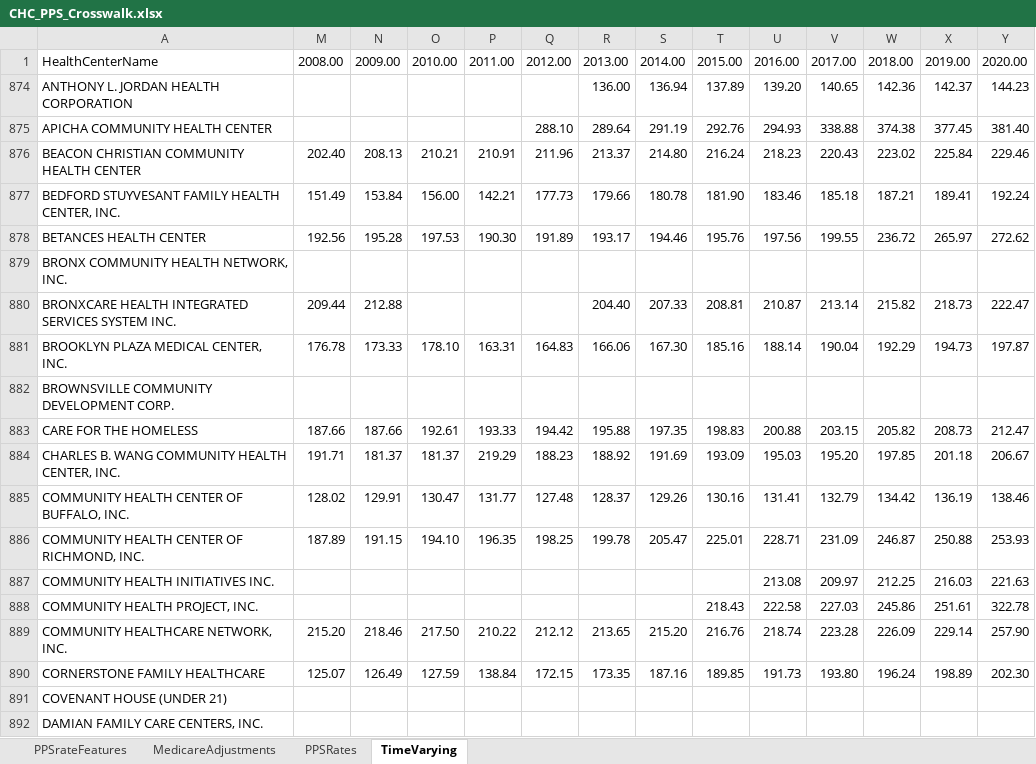
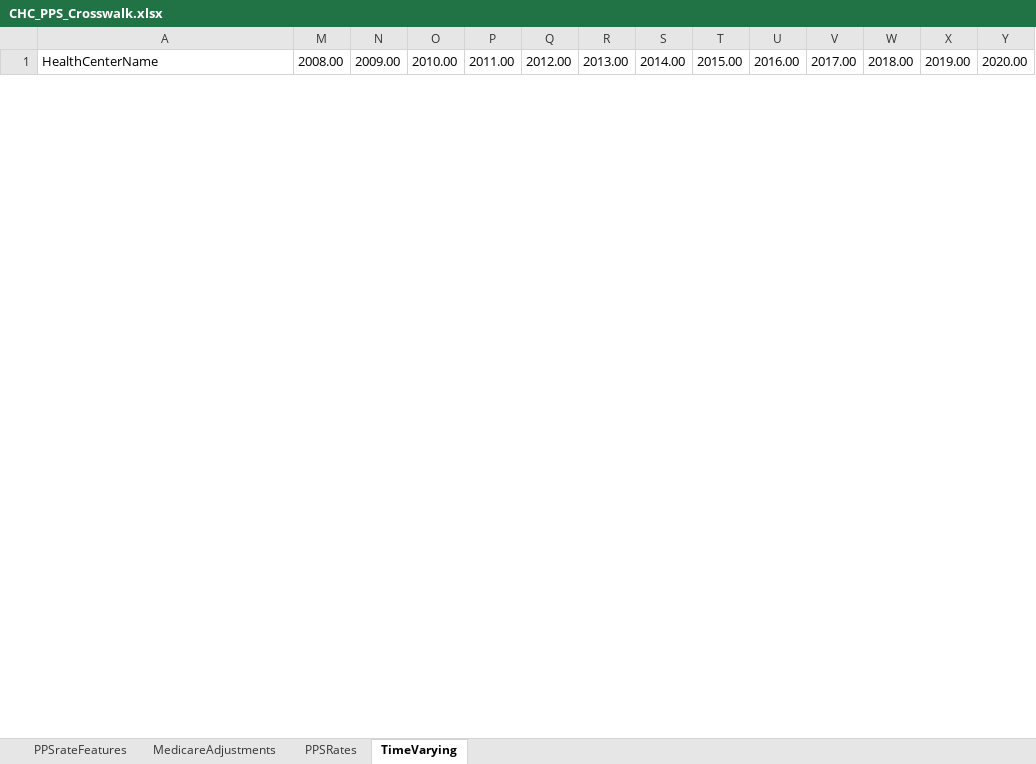
Before and after one commit to markowskijustin/HealthCenterPPS, an Excel workbook: data/CHC_PPS_Crosswalk.xlsx, sheet TimeVarying, drawn as a sheet; only a part is shown; values as stored, in another font and other column widths than the file's, no borders; conditional formats not drawn; removed rows and columns are numbered as before the commit, all else as after; rows hold the shown columns only; the diff covers the shown part only; the diff names each change by its address in the sheet, - before the commit and + after, or states it on an @@ line.

```diff
--- a/data/CHC_PPS_Crosswalk.xlsx (sheet TimeVarying)
+++ b/data/CHC_PPS_Crosswalk.xlsx (sheet TimeVarying)
@@ row 874 hidden: ANTHONY L. JORDAN HEALTH CORPORATION |  |  |  |  |  | 136.00 | 136.94 | 137.89 | 139.20 | 140.65 | 142.36 | 142.37 | 144.23 @@
@@ row 875 hidden: APICHA COMMUNITY HEALTH CENTER |  |  |  |  | 288.10 | 289.64 | 291.19 | 292.76 | 294.93 | 338.88 | 374.38 | 377.45 | 381.40 @@
@@ row 876 hidden: BEACON CHRISTIAN COMMUNITY HEALTH CENTER | 202.40 | 208.13 | 210.21 | 210.91 | 211.96 | 213.37 | 214.80 | 216.24 | 218.23 | 220.43 | 223.02 | 225.84 | 229.46 @@
@@ row 877 hidden: BEDFORD STUYVESANT FAMILY HEALTH CENTER, INC. | 151.49 | 153.84 | 156.00 | 142.21 | 177.73 | 179.66 | 180.78 | 181.90 | 183.46 | 185.18 | 187.21 | 189.41 | 192.24 @@
@@ row 878 hidden: BETANCES HEALTH CENTER | 192.56 | 195.28 | 197.53 | 190.30 | 191.89 | 193.17 | 194.46 | 195.76 | 197.56 | 199.55 | 236.72 | 265.97 | 272.62 @@
@@ row 879 hidden: BRONX COMMUNITY HEALTH NETWORK, INC. @@
@@ row 880 hidden: BRONXCARE HEALTH INTEGRATED SERVICES SYSTEM INC. | 209.44 | 212.88 |  |  |  | 204.40 | 207.33 | 208.81 | 210.87 | 213.14 | 215.82 | 218.73 | 222.47 @@
@@ row 881 hidden: BROOKLYN PLAZA MEDICAL CENTER, INC. | 176.78 | 173.33 | 178.10 | 163.31 | 164.83 | 166.06 | 167.30 | 185.16 | 188.14 | 190.04 | 192.29 | 194.73 | 197.87 @@
@@ row 882 hidden: BROWNSVILLE COMMUNITY DEVELOPMENT CORP. @@
@@ row 883 hidden: CARE FOR THE HOMELESS | 187.66 | 187.66 | 192.61 | 193.33 | 194.42 | 195.88 | 197.35 | 198.83 | 200.88 | 203.15 | 205.82 | 208.73 | 212.47 @@
@@ row 884 hidden: CHARLES B. WANG COMMUNITY HEALTH CENTER, INC. | 191.71 | 181.37 | 181.37 | 219.29 | 188.23 | 188.92 | 191.69 | 193.09 | 195.03 | 195.20 | 197.85 | 201.18 | 206.67 @@
@@ row 885 hidden: COMMUNITY HEALTH CENTER OF BUFFALO, INC. | 128.02 | 129.91 | 130.47 | 131.77 | 127.48 | 128.37 | 129.26 | 130.16 | 131.41 | 132.79 | 134.42 | 136.19 | 138.46 @@
@@ row 886 hidden: COMMUNITY HEALTH CENTER OF RICHMOND, INC. | 187.89 | 191.15 | 194.10 | 196.35 | 198.25 | 199.78 | 205.47 | 225.01 | 228.71 | 231.09 | 246.87 | 250.88 | 253.93 @@
@@ row 887 hidden: COMMUNITY HEALTH INITIATIVES INC. |  |  |  |  |  |  |  |  | 213.08 | 209.97 | 212.25 | 216.03 | 221.63 @@
@@ row 888 hidden: COMMUNITY HEALTH PROJECT, INC. |  |  |  |  |  |  |  | 218.43 | 222.58 | 227.03 | 245.86 | 251.61 | 322.78 @@
@@ row 889 hidden: COMMUNITY HEALTHCARE NETWORK, INC. | 215.20 | 218.46 | 217.50 | 210.22 | 212.12 | 213.65 | 215.20 | 216.76 | 218.74 | 223.28 | 226.09 | 229.14 | 257.90 @@
@@ row 890 hidden: CORNERSTONE FAMILY HEALTHCARE | 125.07 | 126.49 | 127.59 | 138.84 | 172.15 | 173.35 | 187.16 | 189.85 | 191.73 | 193.80 | 196.24 | 198.89 | 202.30 @@
@@ row 891 hidden: COVENANT HOUSE (UNDER 21) @@
@@ row 892 hidden: DAMIAN FAMILY CARE CENTERS, INC. @@
```
Also changed, not shown: 1 added row and 114 hidden or unhidden rows elsewhere in this sheet, sheet PPSRates, hidden cells, 1 other file.
